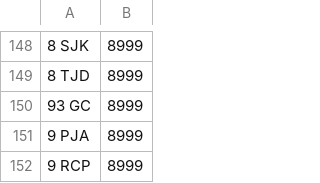
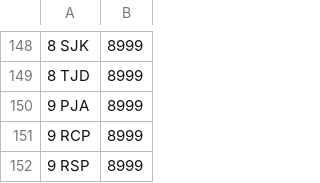
Before and after one commit to martinsumner/simplyreg, a CSV file: csv/CARREG_PLUSVAT_500.csv, drawn as a sheet; only a part is shown, gaps mark what is left out; the shorter side is filled out with more unchanged rows; the diff names each change by its address in the sheet, - before the commit and + after, or states it on an @@ line.

Commit message:
Update CARREG_PLUSVAT_500.csv

```diff
--- a/csv/CARREG_PLUSVAT_500.csv
+++ b/csv/CARREG_PLUSVAT_500.csv
-row 150: 93 GC | 8999
```
